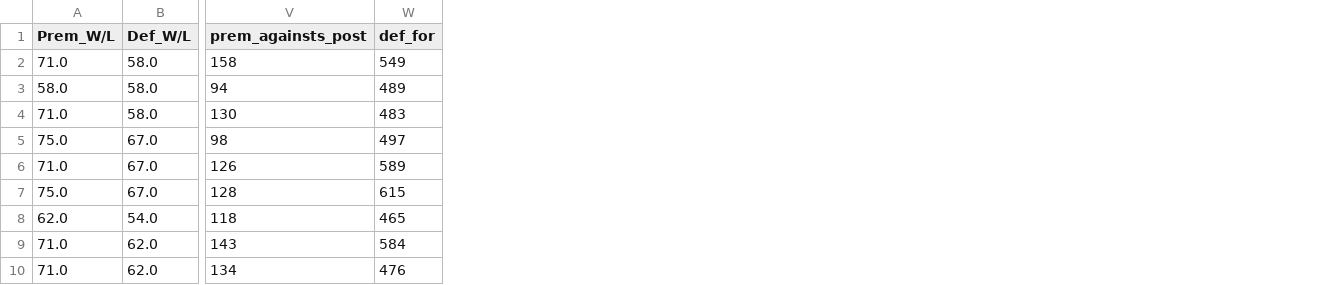
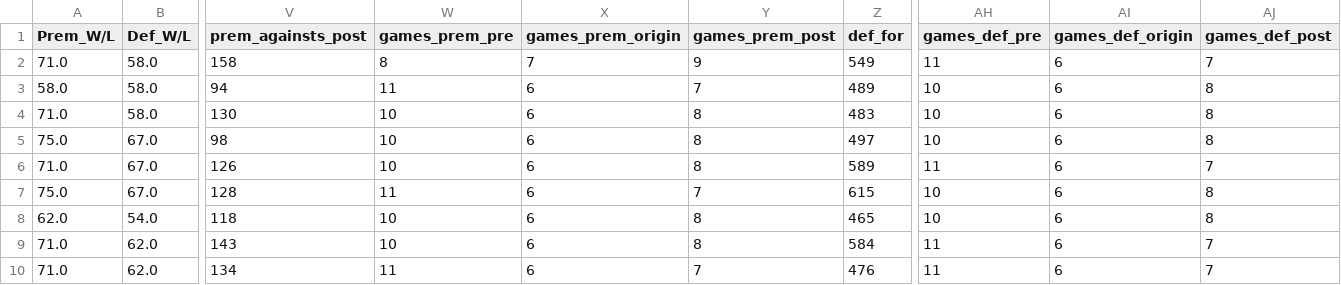
Before and after one commit to benp2443/NRL, a CSV file: defending_premiers/data/win_percentage.csv, drawn as a sheet; only a part is shown, gaps mark what is left out; the diff names each change by its address in the sheet, - before the commit and + after, or states it on an @@ line.

```diff
--- a/defending_premiers/data/win_percentage.csv
+++ b/defending_premiers/data/win_percentage.csv
+column W (games_prem_pre), rows 2-10: 8 | 11 | 10 | 10 | 10 | 11 | 10 | 10 | 11
+column X (games_prem_origin), rows 2-10: 7 | 6 | 6 | 6 | 6 | 6 | 6 | 6 | 6
+column Y (games_prem_post), rows 2-10: 9 | 7 | 8 | 8 | 8 | 7 | 8 | 8 | 7
+column AH (games_def_pre), rows 2-10: 11 | 10 | 10 | 10 | 11 | 10 | 10 | 11 | 11
+column AI (games_def_origin), rows 2-10: all 6
+column AJ (games_def_post), rows 2-10: 7 | 8 | 8 | 8 | 7 | 8 | 8 | 7 | 7
```
Also changed, not shown: 20 other files.
